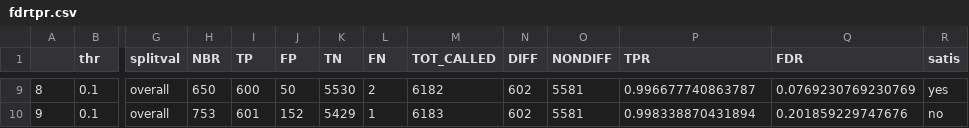
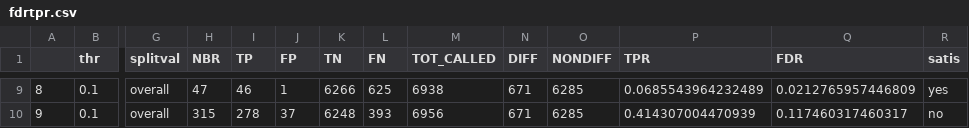
Before and after one commit to UCLouvain-CBIO/2024-mth-leopold-guyot, a CSV file: dataOutput/slavovModels/fdrtpr.csv, drawn as a sheet; only a part is shown, gaps mark what is left out; the diff covers the shown part only; the diff names each change by its address in the sheet, - before the commit and + after, or states it on an @@ line.

```diff
--- a/dataOutput/slavovModels/fdrtpr.csv
+++ b/dataOutput/slavovModels/fdrtpr.csv
-H9 (NBR): 650
+H9 (NBR): 47
-I9 (TP): 600
+I9 (TP): 46
-J9 (FP): 50
+J9 (FP): 1
-K9 (TN): 5530
+K9 (TN): 6266
-L9 (FN): 2
+L9 (FN): 625
-M9 (TOT_CALLED): 6182
+M9 (TOT_CALLED): 6938
-N9:N10 (DIFF): 602
+N9:N10 (DIFF): 671
-O9:O10 (NONDIFF): 5581
+O9:O10 (NONDIFF): 6285
-P9 (TPR): 0.996677740863787
+P9 (TPR): 0.0685543964232489
-Q9 (FDR): 0.0769230769230769
+Q9 (FDR): 0.0212765957446809
-H10 (NBR): 753
+H10 (NBR): 315
-I10 (TP): 601
+I10 (TP): 278
-J10 (FP): 152
+J10 (FP): 37
-K10 (TN): 5429
+K10 (TN): 6248
-L10 (FN): 1
+L10 (FN): 393
-M10 (TOT_CALLED): 6183
+M10 (TOT_CALLED): 6956
-P10 (TPR): 0.998338870431894
+P10 (TPR): 0.414307004470939
-Q10 (FDR): 0.201859229747676
+Q10 (FDR): 0.117460317460317
```
Also changed, not shown: 70 edited cells elsewhere in this file, 2 other files.
